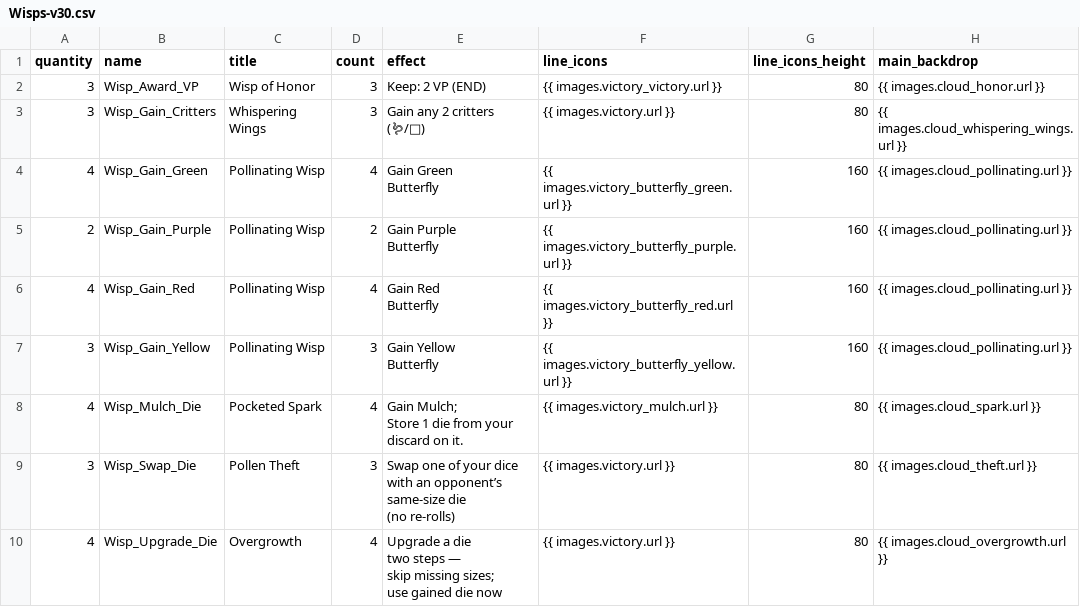
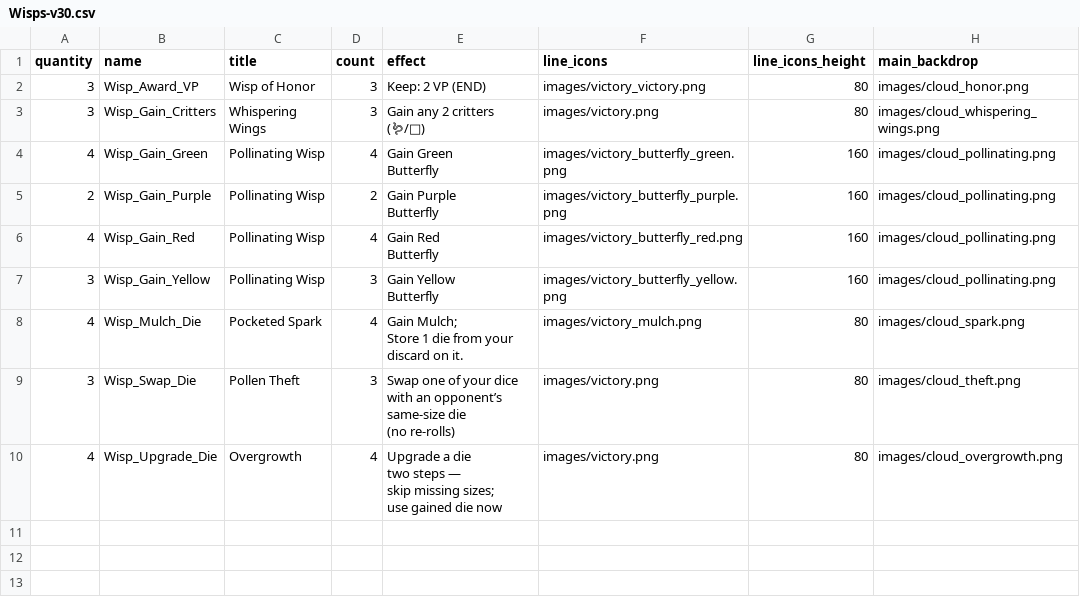
Before and after one commit to douglasselph/dug-projects, a CSV file: leaf/data/Wisps-v30.csv, drawn as a sheet.

Commit message:
add wisps

```diff
--- a/leaf/data/Wisps-v30.csv
+++ b/leaf/data/Wisps-v30.csv
@@ -1,22 +1,22 @@
 quantity,name,title,count,effect,line_icons,line_icons_height,main_backdrop
-3,Wisp_Award_VP,Wisp of Honor,3,Keep: 2 VP (END),{{ images.victory_victory.url }},80,{{ images.cloud_honor.url }}
-3,Wisp_Gain_Critters,Whispering Wings,3,"Gain any 2 critters
-(🪱/🐝)",{{ images.victory.url }},80,{{ images.cloud_whispering_wings.url }}
-4,Wisp_Gain_Green,Pollinating Wisp,4,"Gain Green
-Butterfly",{{ images.victory_butterfly_green.url }},160,{{ images.cloud_pollinating.url }}
-2,Wisp_Gain_Purple,Pollinating Wisp,2,"Gain Purple
-Butterfly",{{ images.victory_butterfly_purple.url }},160,{{ images.cloud_pollinating.url }}
-4,Wisp_Gain_Red,Pollinating Wisp,4,"Gain Red
-Butterfly",{{ images.victory_butterfly_red.url }},160,{{ images.cloud_pollinating.url }}
-3,Wisp_Gain_Yellow,Pollinating Wisp,3,"Gain Yellow
-Butterfly",{{ images.victory_butterfly_yellow.url }},160,{{ images.cloud_pollinating.url }}
-4,Wisp_Mulch_Die,Pocketed Spark,4,"Gain Mulch;
-Store 1 die from your discard on it.",{{ images.victory_mulch.url }},80,{{ images.cloud_spark.url }}
-3,Wisp_Swap_Die,Pollen Theft,3,"Swap one of your dice
-with an opponent’s
-same-size die
-(no re-rolls)",{{ images.victory.url }},80,{{ images.cloud_theft.url }}
-4,Wisp_Upgrade_Die,Overgrowth,4,"Upgrade a die
-two steps —
-skip missing sizes;
-use gained die now",{{ images.victory.url }},80,{{ images.cloud_overgrowth.url }}
+3,Wisp_Award_VP,Wisp of Honor,3,Keep: 2 VP (END),images/victory_victory.png,80,images/cloud_honor.png
+3,Wisp_Gain_Critters,Whispering Wings,3,"Gain any 2 critters
+(🪱/🐝)",images/victory.png,80,images/cloud_whispering_wings.png
+4,Wisp_Gain_Green,Pollinating Wisp,4,"Gain Green
+Butterfly",images/victory_butterfly_green.png,160,images/cloud_pollinating.png
+2,Wisp_Gain_Purple,Pollinating Wisp,2,"Gain Purple
+Butterfly",images/victory_butterfly_purple.png,160,images/cloud_pollinating.png
+4,Wisp_Gain_Red,Pollinating Wisp,4,"Gain Red
+Butterfly",images/victory_butterfly_red.png,160,images/cloud_pollinating.png
+3,Wisp_Gain_Yellow,Pollinating Wisp,3,"Gain Yellow
+Butterfly",images/victory_butterfly_yellow.png,160,images/cloud_pollinating.png
+4,Wisp_Mulch_Die,Pocketed Spark,4,"Gain Mulch;
+Store 1 die from your discard on it.",images/victory_mulch.png,80,images/cloud_spark.png
+3,Wisp_Swap_Die,Pollen Theft,3,"Swap one of your dice
+with an opponent’s
+same-size die
+(no re-rolls)",images/victory.png,80,images/cloud_theft.png
+4,Wisp_Upgrade_Die,Overgrowth,4,"Upgrade a die
+two steps —
+skip missing sizes;
+use gained die now",images/victory.png,80,images/cloud_overgrowth.png
```
Also changed, not shown: 11 other files.
